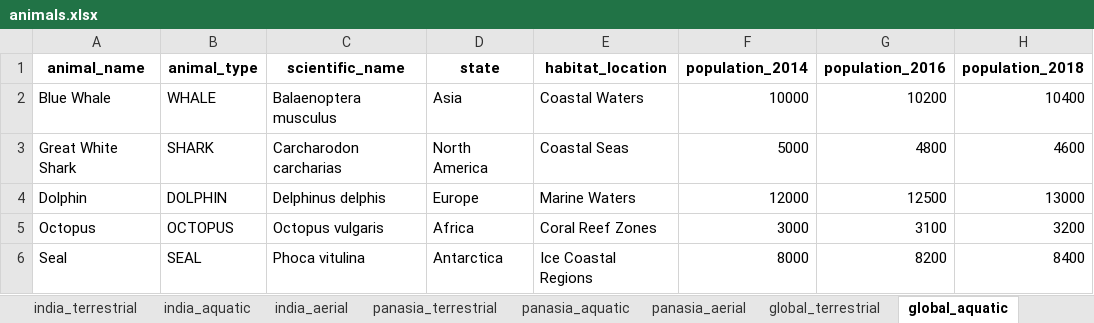
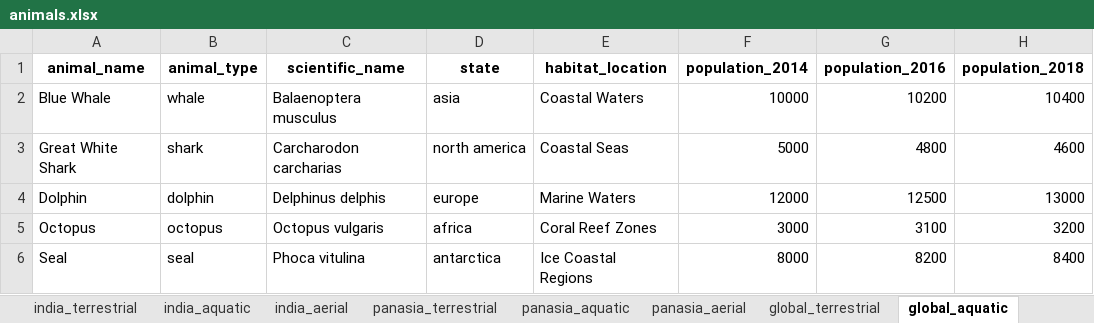
Before and after one commit to shrutisarjare/endangered-species, an Excel workbook: backend/data/processed/animals.xlsx, sheet global_aquatic, drawn as a sheet; only a part is shown; values as stored, in another font and other column widths than the file's, no borders; the diff names each change by its address in the sheet, - before the commit and + after, or states it on an @@ line.

```diff
--- a/backend/data/processed/animals.xlsx (sheet global_aquatic)
+++ b/backend/data/processed/animals.xlsx (sheet global_aquatic)
-B2 (animal_type): WHALE
+B2 (animal_type): whale
-D2 (state): Asia
+D2 (state): asia
-B3 (animal_type): SHARK
+B3 (animal_type): shark
-D3 (state): North America
+D3 (state): north america
-B4 (animal_type): DOLPHIN
+B4 (animal_type): dolphin
-D4 (state): Europe
+D4 (state): europe
-B5 (animal_type): OCTOPUS
+B5 (animal_type): octopus
-D5 (state): Africa
+D5 (state): africa
-B6 (animal_type): SEAL
+B6 (animal_type): seal
-D6 (state): Antarctica
+D6 (state): antarctica
```
Also changed, not shown: sheet all_animals, sheet india_terrestrial, sheet global_aerial, sheet panasia_aquatic, sheet india_aerial, sheet panasia_terrestrial, 3 more sheets, 20 other files.
